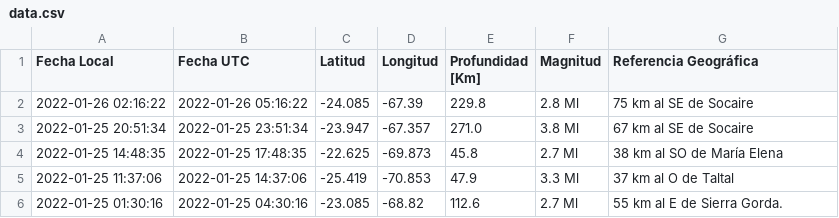
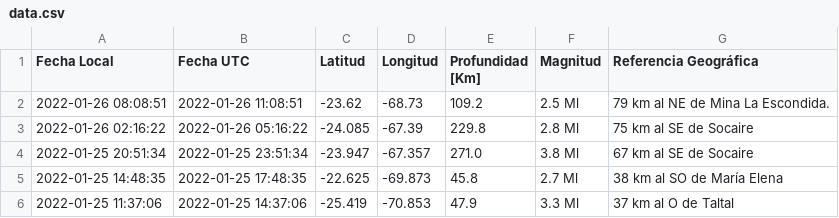
Before and after one commit to brunooviedo/sismos, a CSV file: data.csv, drawn as a sheet; only a part is shown; the shorter side is filled out with more unchanged rows; the diff names each change by its address in the sheet, - before the commit and + after, or states it on an @@ line.

```diff
--- a/data.csv
+++ b/data.csv
+row 2: 2022-01-26 08:08:51 | 2022-01-26 11:08:51 | -23.62 | -68.73 | 109.2 | 2.5 Ml | 79 km al NE de Mina La Escondida.
```
Also changed, not shown: data2.csv, 2 other files.
